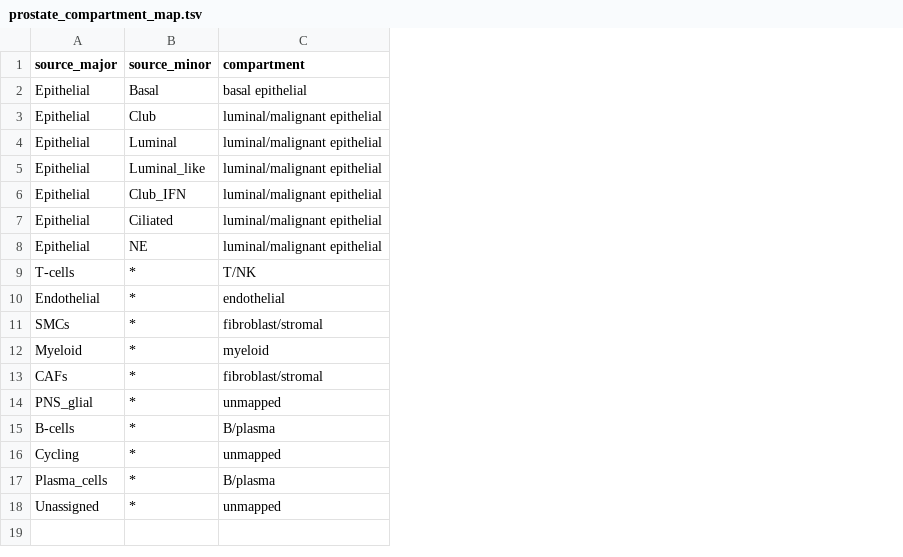
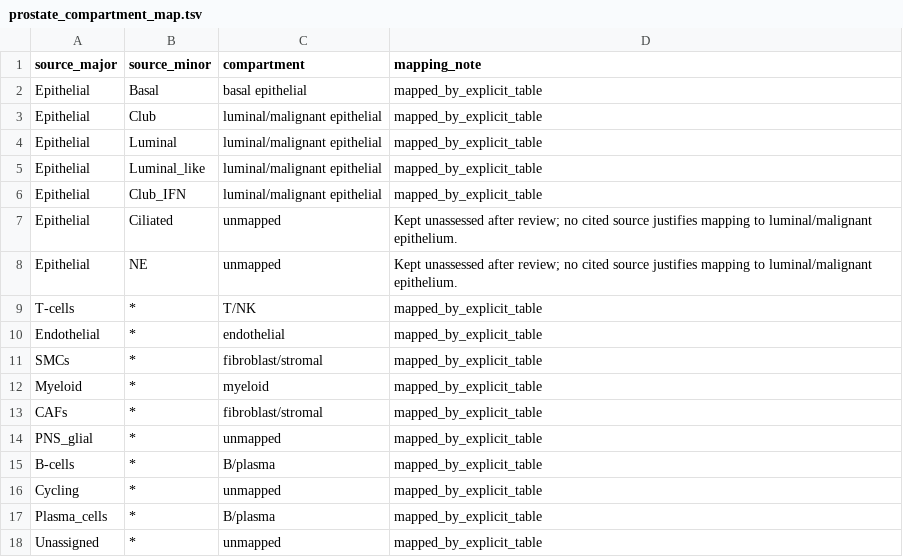
Before and after one commit to OASolliman590/Master-Thesis-, a TSV file: tools/sc/prostate_compartment_map.tsv, drawn as a sheet; the diff names each change by its address in the sheet, - before the commit and + after, or states it on an @@ line.

```diff
--- a/tools/sc/prostate_compartment_map.tsv
+++ b/tools/sc/prostate_compartment_map.tsv
+column D (mapping_note), rows 2-18: mapped_by_explicit_table | mapped_by_explicit_table | mapped_by_explicit_table | mapped_by_explicit_table | mapped_by_explicit_table | Kept unassessed after review; no cited source justifies mapping to luminal/malignant epithelium. | Kept unassessed after review; no cited source justifies mapping to luminal/malignant epithelium. | mapped_by_explicit_table | mapped_by_explicit_table | mapped_by_explicit_table | mapped_by_explicit_table | mapped_by_explicit_table | mapped_by_explicit_table | mapped_by_explicit_table | mapped_by_explicit_table | mapped_by_explicit_table | mapped_by_explicit_table
-C7:C8 (compartment): luminal/malignant epithelial
+C7:C8 (compartment): unmapped
```
Also changed, not shown: 16 other files.
